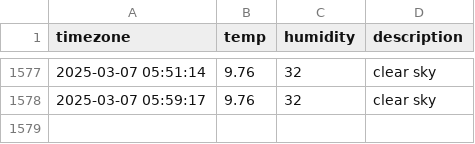
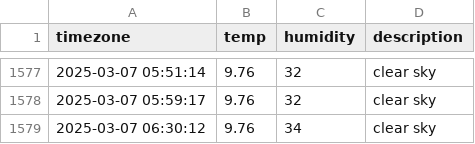
Before and after one commit to ssb0502/seoul_weather, a CSV file: seoul_weather.csv, drawn as a sheet; only a part is shown, gaps mark what is left out; the diff names each change by its address in the sheet, - before the commit and + after, or states it on an @@ line.

```diff
--- a/seoul_weather.csv
+++ b/seoul_weather.csv
+row 1579: 2025-03-07 06:30:12 | 9.76 | 34 | clear sky
```
